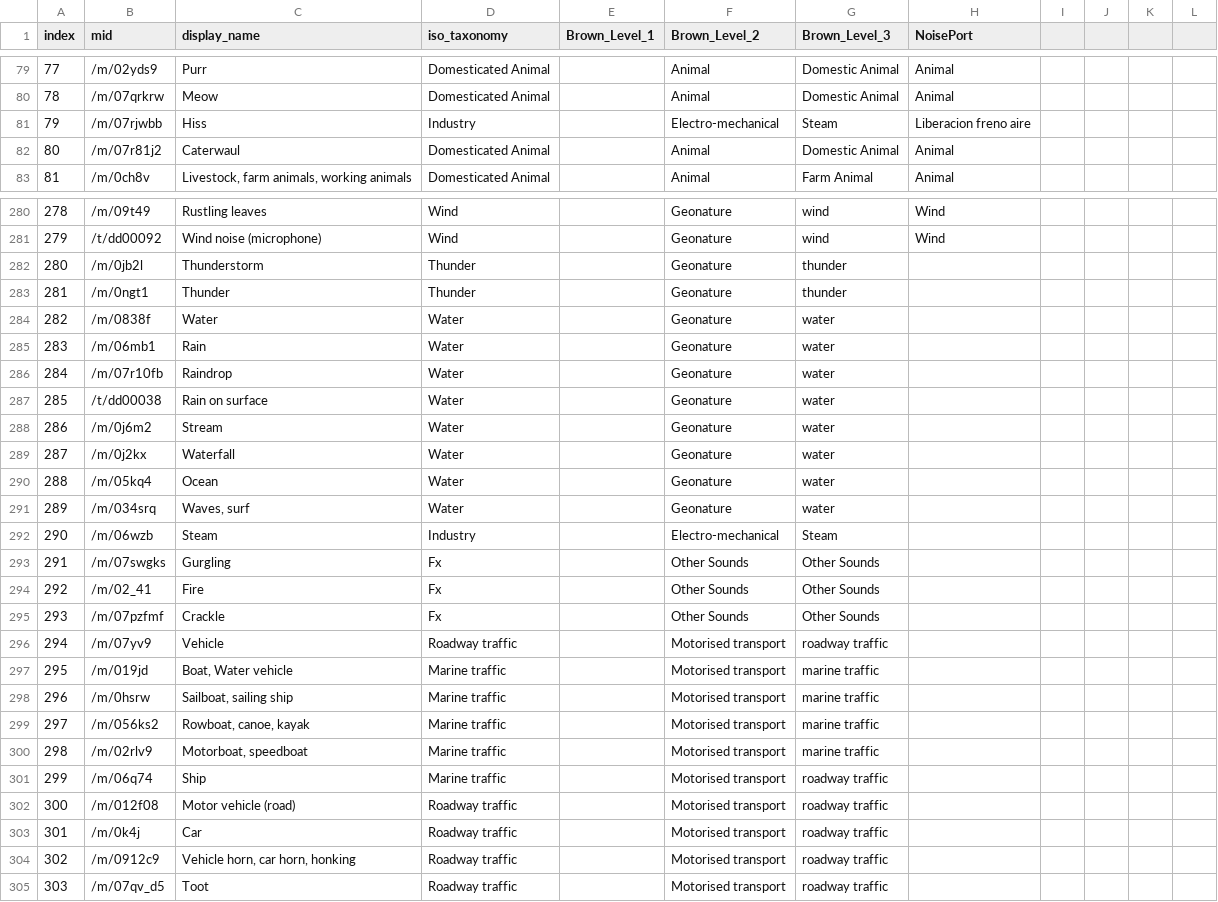
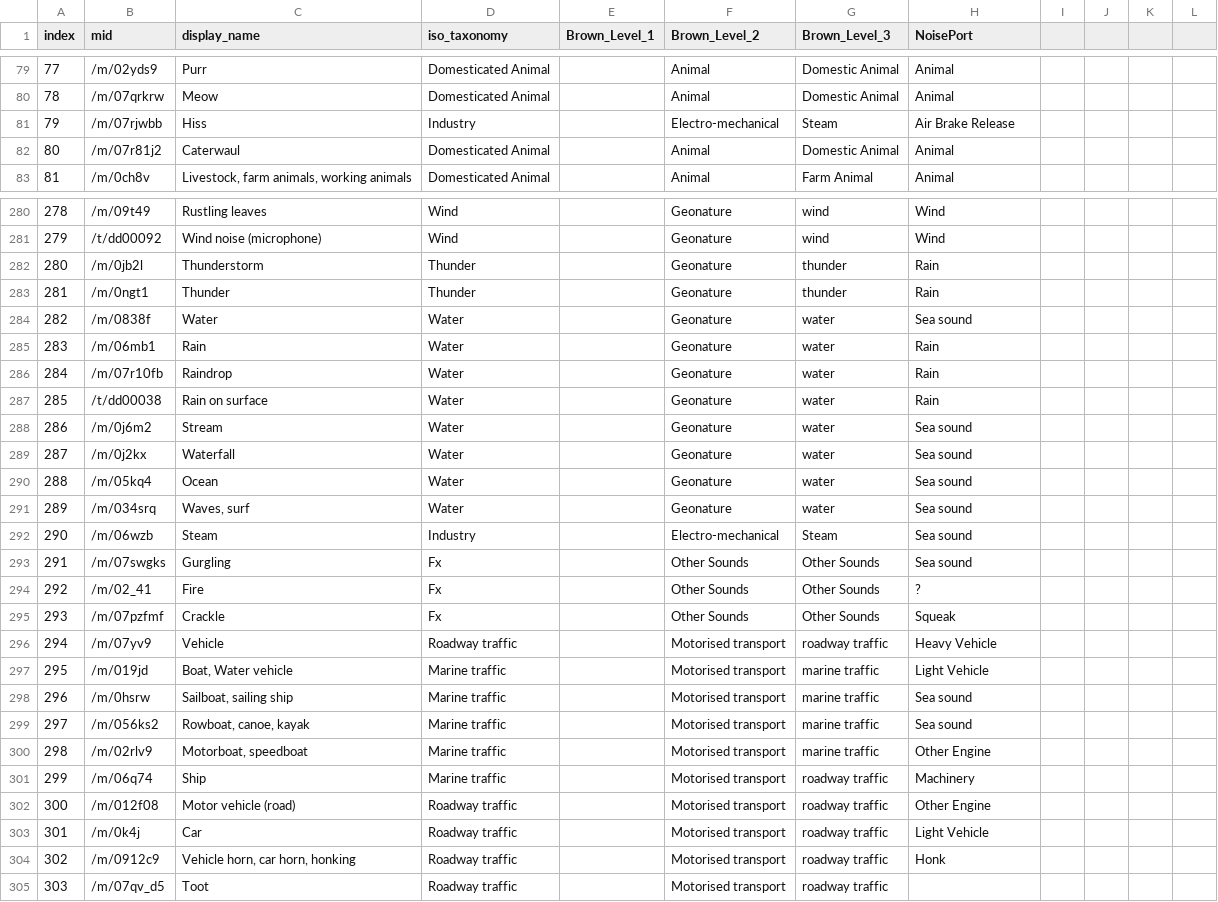
Before and after one commit to aacacustica/Audio_Processing, a CSV file: AI_Model/Port_Model/taxonomy_mapping/yamnet_class_AAC_v1_0.csv, drawn as a sheet; only a part is shown, gaps mark what is left out; the diff covers the shown part only.

Commit message:
Align color map for urban model visualization

```diff
--- a/AI_Model/Port_Model/taxonomy_mapping/yamnet_class_AAC_v1_0.csv
+++ b/AI_Model/Port_Model/taxonomy_mapping/yamnet_class_AAC_v1_0.csv
@@ -80,3 +80,3 @@
 78;/m/07qrkrw;Meow;Domesticated Animal;;Animal;Domestic Animal;Animal;;;;
-79;/m/07rjwbb;Hiss;Industry;;Electro-mechanical;Steam;Liberacion freno aire;;;;
+79;/m/07rjwbb;Hiss;Industry;;Electro-mechanical;Steam;Air Brake Release;;;;
 80;/m/07r81j2;Caterwaul;Domesticated Animal;;Animal;Domestic Animal;Animal;;;;
@@ -281,25 +281,25 @@
 279;/t/dd00092;Wind noise (microphone);Wind;;Geonature;wind;Wind;;;;
-280;/m/0jb2l;Thunderstorm;Thunder;;Geonature;thunder;;;;;
-281;/m/0ngt1;Thunder;Thunder;;Geonature;thunder;;;;;
-282;/m/0838f;Water;Water;;Geonature;water;;;;;
-283;/m/06mb1;Rain;Water;;Geonature;water;;;;;
-284;/m/07r10fb;Raindrop;Water;;Geonature;water;;;;;
-285;/t/dd00038;Rain on surface;Water;;Geonature;water;;;;;
-286;/m/0j6m2;Stream;Water;;Geonature;water;;;;;
-287;/m/0j2kx;Waterfall;Water;;Geonature;water;;;;;
-288;/m/05kq4;Ocean;Water;;Geonature;water;;;;;
-289;/m/034srq;Waves, surf;Water;;Geonature;water;;;;;
-290;/m/06wzb;Steam;Industry;;Electro-mechanical;Steam;;;;;
-291;/m/07swgks;Gurgling;Fx;;Other Sounds;Other Sounds;;;;;
-292;/m/02_41;Fire;Fx;;Other Sounds;Other Sounds;;;;;
-293;/m/07pzfmf;Crackle;Fx;;Other Sounds;Other Sounds;;;;;
-294;/m/07yv9;Vehicle;Roadway traffic;;Motorised transport;roadway traffic;;;;;
-295;/m/019jd;Boat, Water vehicle;Marine traffic;;Motorised transport;marine traffic;;;;;
-296;/m/0hsrw;Sailboat, sailing ship;Marine traffic;;Motorised transport;marine traffic;;;;;
-297;/m/056ks2;Rowboat, canoe, kayak;Marine traffic;;Motorised transport;marine traffic;;;;;
-298;/m/02rlv9;Motorboat, speedboat;Marine traffic;;Motorised transport;marine traffic;;;;;
-299;/m/06q74;Ship;Marine traffic;;Motorised transport;roadway traffic;;;;;
-300;/m/012f08;Motor vehicle (road);Roadway traffic;;Motorised transport;roadway traffic;;;;;
-301;/m/0k4j;Car;Roadway traffic;;Motorised transport;roadway traffic;;;;;
-302;/m/0912c9;Vehicle horn, car horn, honking;Roadway traffic;;Motorised transport;roadway traffic;;;;;
+280;/m/0jb2l;Thunderstorm;Thunder;;Geonature;thunder;Rain;;;;
+281;/m/0ngt1;Thunder;Thunder;;Geonature;thunder;Rain;;;;
+282;/m/0838f;Water;Water;;Geonature;water;Sea sound;;;;
+283;/m/06mb1;Rain;Water;;Geonature;water;Rain;;;;
+284;/m/07r10fb;Raindrop;Water;;Geonature;water;Rain;;;;
+285;/t/dd00038;Rain on surface;Water;;Geonature;water;Rain;;;;
+286;/m/0j6m2;Stream;Water;;Geonature;water;Sea sound;;;;
+287;/m/0j2kx;Waterfall;Water;;Geonature;water;Sea sound;;;;
+288;/m/05kq4;Ocean;Water;;Geonature;water;Sea sound;;;;
+289;/m/034srq;Waves, surf;Water;;Geonature;water;Sea sound;;;;
+290;/m/06wzb;Steam;Industry;;Electro-mechanical;Steam;Sea sound;;;;
+291;/m/07swgks;Gurgling;Fx;;Other Sounds;Other Sounds;Sea sound;;;;
+292;/m/02_41;Fire;Fx;;Other Sounds;Other Sounds;?;;;;
+293;/m/07pzfmf;Crackle;Fx;;Other Sounds;Other Sounds; Squeak;;;;
+294;/m/07yv9;Vehicle;Roadway traffic;;Motorised transport;roadway traffic;Heavy Vehicle;;;;
+295;/m/019jd;Boat, Water vehicle;Marine traffic;;Motorised transport;marine traffic;Light Vehicle;;;;
+296;/m/0hsrw;Sailboat, sailing ship;Marine traffic;;Motorised transport;marine traffic;Sea sound;;;;
+297;/m/056ks2;Rowboat, canoe, kayak;Marine traffic;;Motorised transport;marine traffic;Sea sound;;;;
+298;/m/02rlv9;Motorboat, speedboat;Marine traffic;;Motorised transport;marine traffic;Other Engine;;;;
+299;/m/06q74;Ship;Marine traffic;;Motorised transport;roadway traffic;Machinery;;;;
+300;/m/012f08;Motor vehicle (road);Roadway traffic;;Motorised transport;roadway traffic;Other Engine;;;;
+301;/m/0k4j;Car;Roadway traffic;;Motorised transport;roadway traffic;Light Vehicle;;;;
+302;/m/0912c9;Vehicle horn, car horn, honking;Roadway traffic;;Motorised transport;roadway traffic;Honk;;;;
 303;/m/07qv_d5;Toot;Roadway traffic;;Motorised transport;roadway traffic;;;;;
```
Also changed, not shown: 1 edited cell elsewhere in this file, 14 other files.
